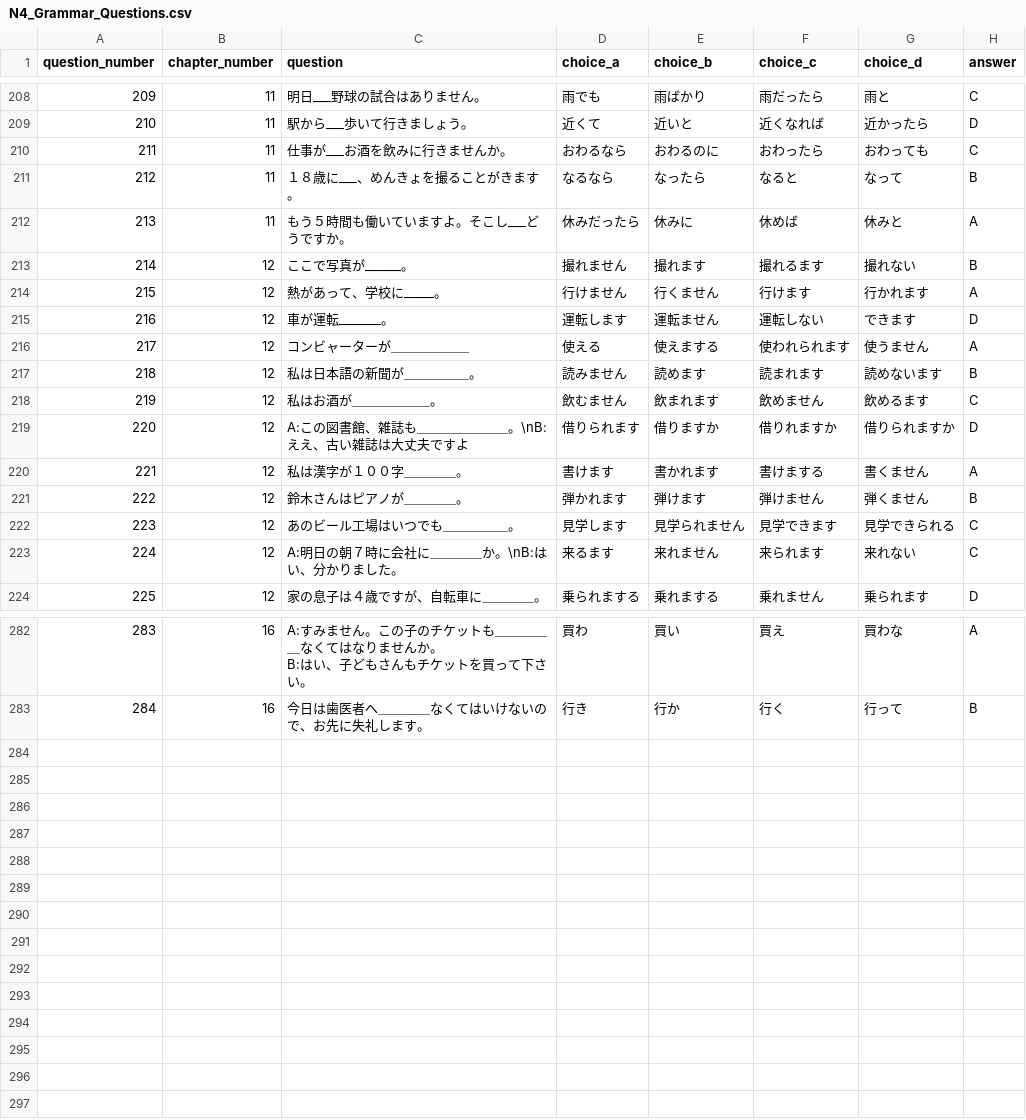
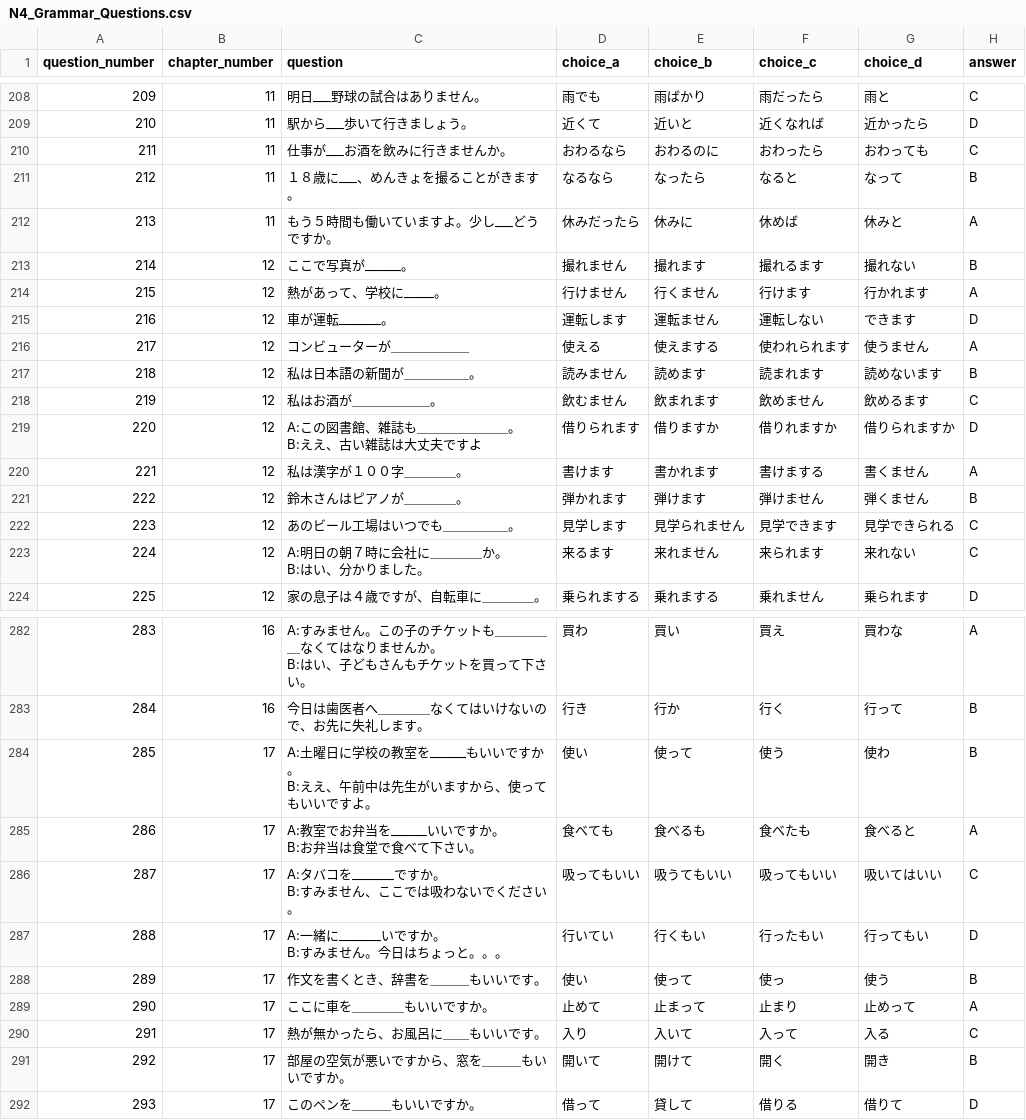
Before and after one commit to oo0speed0oo/Quiz_Marker, a CSV file: data/N4_Grammar_Questions.csv, drawn as a sheet; only a part is shown, gaps mark what is left out; ↵ is a line break in a cell; the diff covers the shown part only; the diff names each change by its address in the sheet, - before the commit and + after, or states it on an @@ line.

```diff
--- a/data/N4_Grammar_Questions.csv
+++ b/data/N4_Grammar_Questions.csv
-C212 (question): もう５時間も働いていますよ。そこし___どうですか。
+C212 (question): もう５時間も働いていますよ。少し___どうですか。
-C216 (question): コンビャーターが＿＿＿＿＿＿
+C216 (question): コンビューターが＿＿＿＿＿＿
-C219 (question): A:この図書館、雑誌も＿＿＿＿＿＿＿。\nB:ええ、古い雑誌は大丈夫ですよ
+C219 (question): A:この図書館、雑誌も＿＿＿＿＿＿＿。 ↵ B:ええ、古い雑誌は大丈夫ですよ
-C223 (question): A:明日の朝７時に会社に＿＿＿＿か。\nB:はい、分かりました。
+C223 (question): A:明日の朝７時に会社に＿＿＿＿か。 ↵ B:はい、分かりました。
+row 284: 285 | 17 | A:土曜日に学校の教室を______もいいですか。 ↵ B:ええ、午前中は先生がいますから、使ってもいいですよ。 | 使い | 使って | 使う | 使わ | B
+row 285: 286 | 17 | A:教室でお弁当を______いいですか。 ↵ B:お弁当は食堂で食べて下さい。 | 食べても | 食べるも | 食べたも | 食べると | A
+row 286: 287 | 17 | A:タバコを_______ですか。 ↵ B:すみません、ここでは吸わないでください。 | 吸ってもいい | 吸うてもいい | 吸ってもいい | 吸いてはいい | C
+row 287: 288 | 17 | A:一緒に_______いですか。 ↵ B:すみません。今日はちょっと。。。 | 行いてい | 行くもい | 行ったもい | 行ってもい | D
+row 288: 289 | 17 | 作文を書くとき、辞書を＿＿＿もいいです。 | 使い | 使って | 使っ | 使う | B
+row 289: 290 | 17 | ここに車を＿＿＿＿もいいですか。 | 止めて | 止まって | 止まり | 止めって | A
+row 290: 291 | 17 | 熱が無かったら、お風呂に＿＿もいいです。 | 入り | 入いて | 入って | 入る | C
+row 291: 292 | 17 | 部屋の空気が悪いですから、窓を＿＿＿もいいですか。 | 開いて | 開けて | 開く | 開き | B
+row 292: 293 | 17 | このペンを＿＿＿もいいですか。 | 借って | 貸して | 借りる | 借りて | D
```
Also changed, not shown: 2 edited cells elsewhere in this file, data/wrong_answers.csv, quiz_scores.csv.
